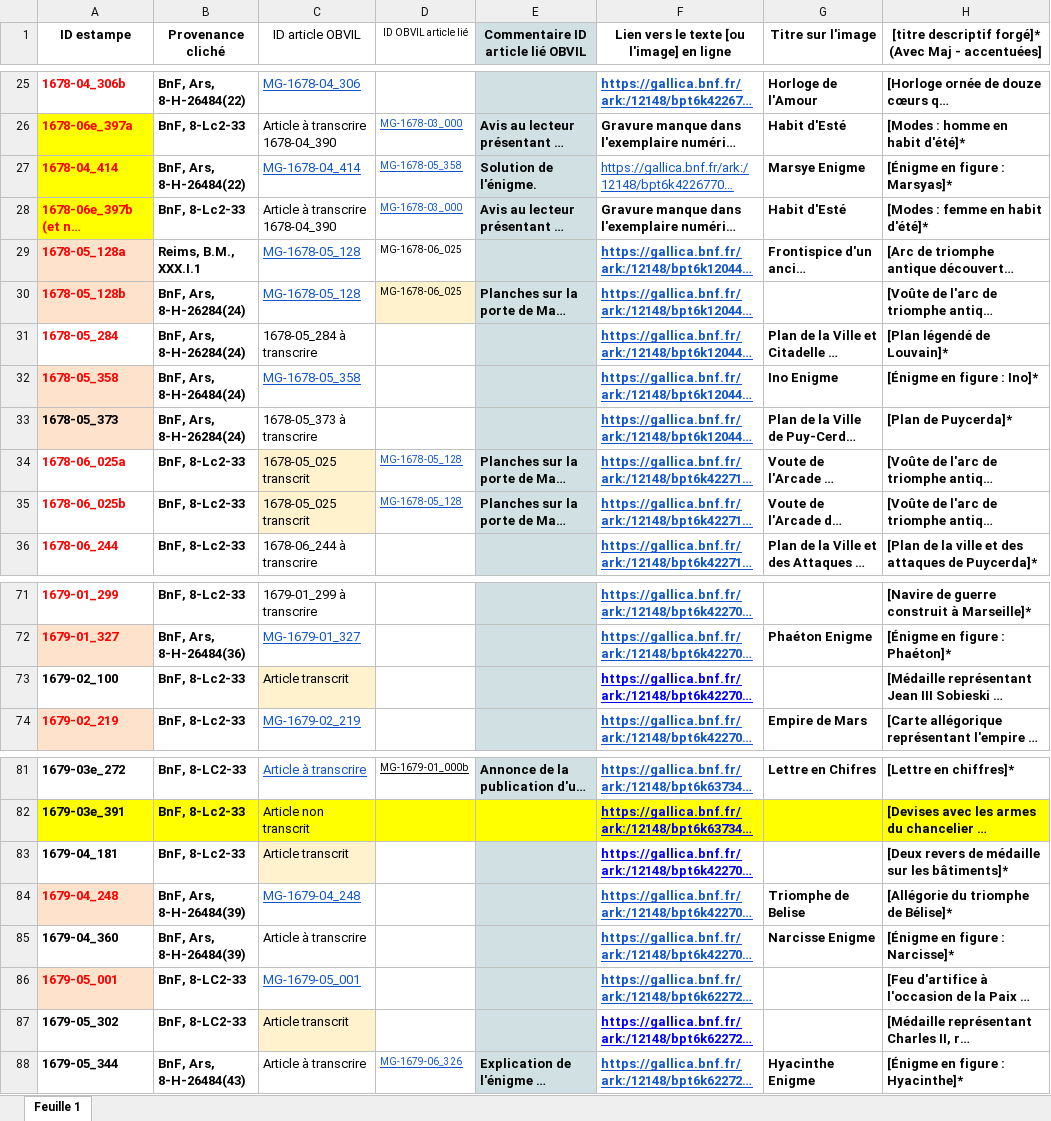
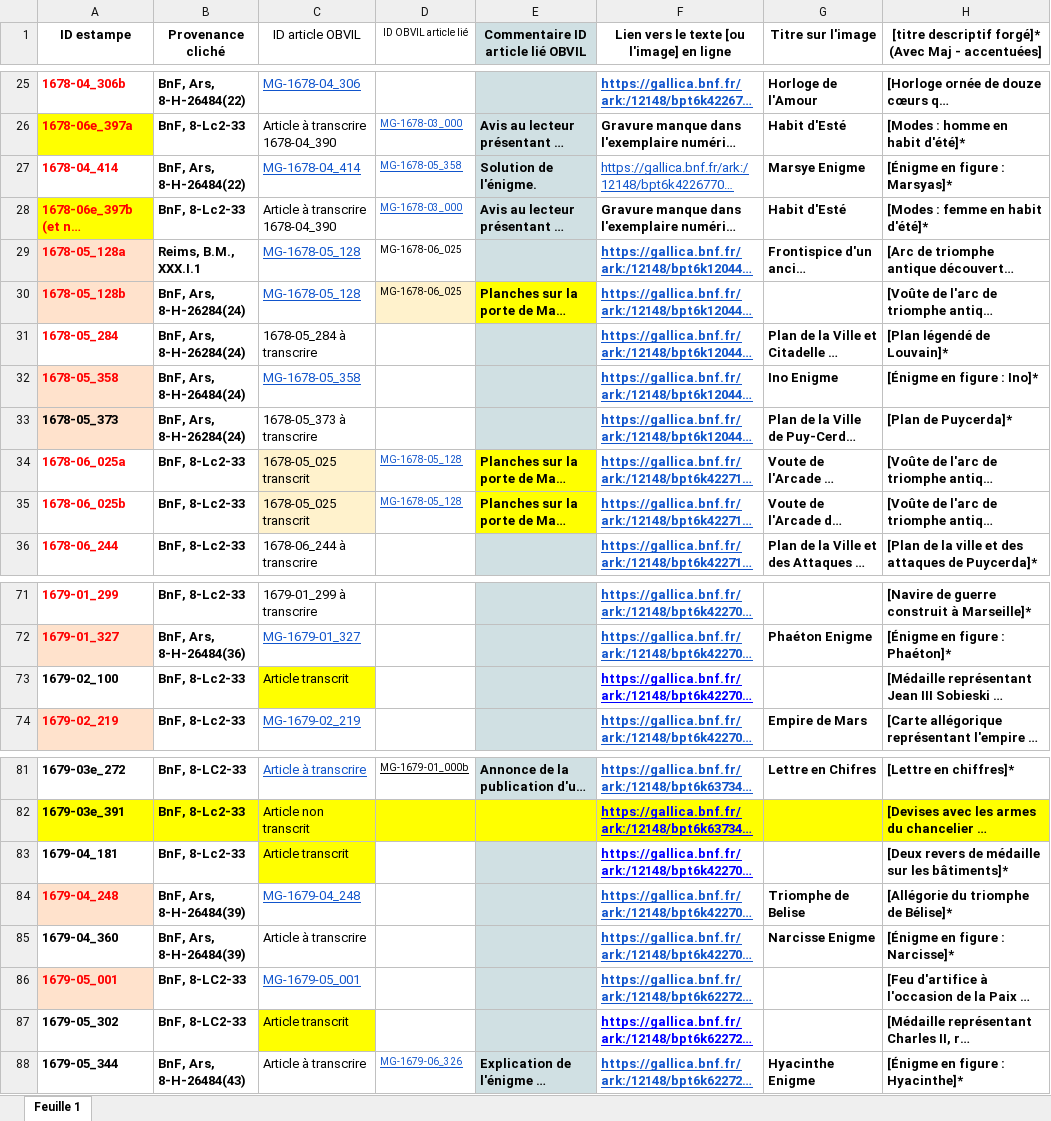
Before and after one commit to sherlock-iremus/mercure-galant-sources, an Excel workbook: indexation-estampes.xlsx, sheet Feuille 1, drawn as a sheet; only a part is shown, gaps mark what is left out; long unchanged cells end in …; values as stored, in another font and other column widths than the file's, no borders; the diff names each change by its address in the sheet, - before the commit and + after, or states it on an @@ line.

Commit message:
Update indexation-estampes.xlsx
vérification de formats

```diff
--- a/indexation-estampes.xlsx (sheet Feuille 1)
+++ b/indexation-estampes.xlsx (sheet Feuille 1)
-A27 fill: #FFFF00
+A27 fill: none
-E30 fill: #D0E0E3
+E30 fill: #FFFF00
-E34:E35 fill: #D0E0E3
+E34:E35 fill: #FFFF00
-C73 fill: #FFF2CC
+C73 fill: #FFFF00
-C83 fill: #FFF2CC
+C83 fill: #FFFF00
-C87 fill: #FFF2CC
+C87 fill: #FFFF00
```
